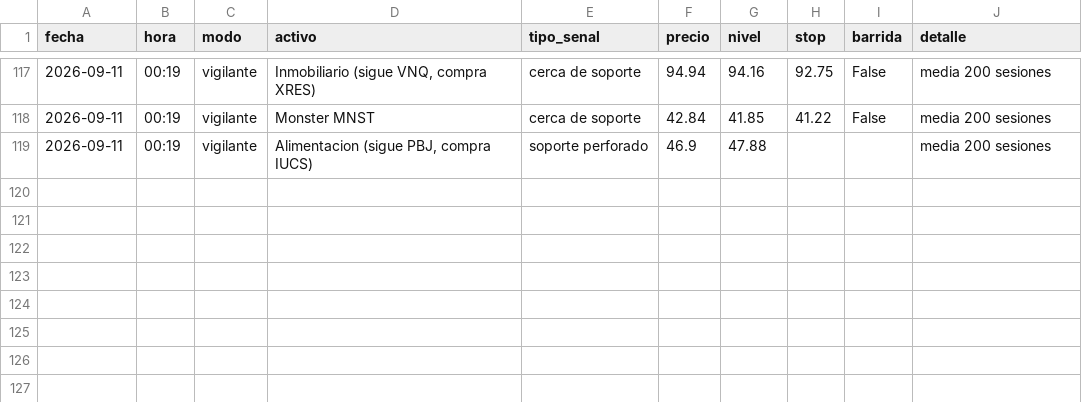
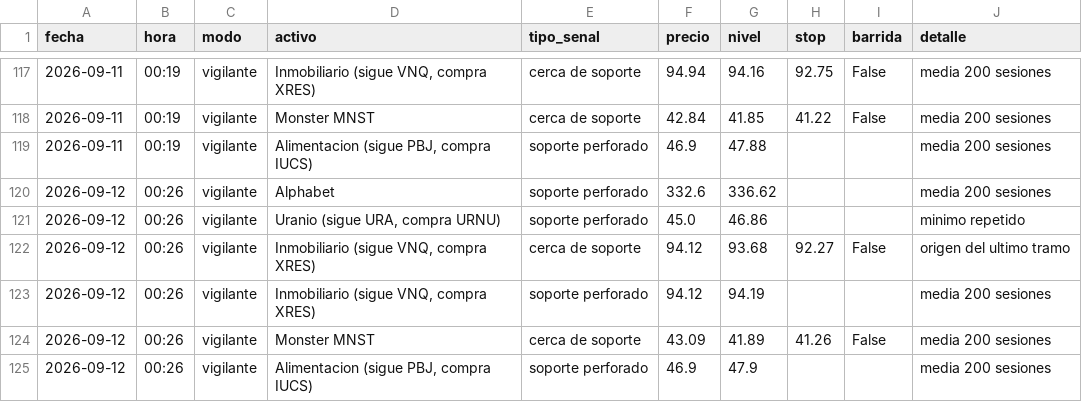
Before and after one commit to Hushyyyy-coder/Sistema-de-inversi-n-m-todo-Cava, a CSV file: historial_senales.csv, drawn as a sheet; only a part is shown, gaps mark what is left out; the diff names each change by its address in the sheet, - before the commit and + after, or states it on an @@ line.

Commit message:
Vigilante: actualizacion diaria

```diff
--- a/historial_senales.csv
+++ b/historial_senales.csv
+row 120: 2026-09-12 | 00:26 | vigilante | Alphabet | soporte perforado | 332.6 | 336.62 |  |  | media 200 sesiones
+row 121: 2026-09-12 | 00:26 | vigilante | Uranio (sigue URA, compra URNU) | soporte perforado | 45.0 | 46.86 |  |  | minimo repetido
+row 122: 2026-09-12 | 00:26 | vigilante | Inmobiliario (sigue VNQ, compra XRES) | cerca de soporte | 94.12 | 93.68 | 92.27 | False | origen del ultimo tramo
+row 123: 2026-09-12 | 00:26 | vigilante | Inmobiliario (sigue VNQ, compra XRES) | soporte perforado | 94.12 | 94.19 |  |  | media 200 sesiones
+row 124: 2026-09-12 | 00:26 | vigilante | Monster MNST | cerca de soporte | 43.09 | 41.89 | 41.26 | False | media 200 sesiones
+row 125: 2026-09-12 | 00:26 | vigilante | Alimentacion (sigue PBJ, compra IUCS) | soporte perforado | 46.9 | 47.9 |  |  | media 200 sesiones
```
Also changed, not shown: 1 other file.
